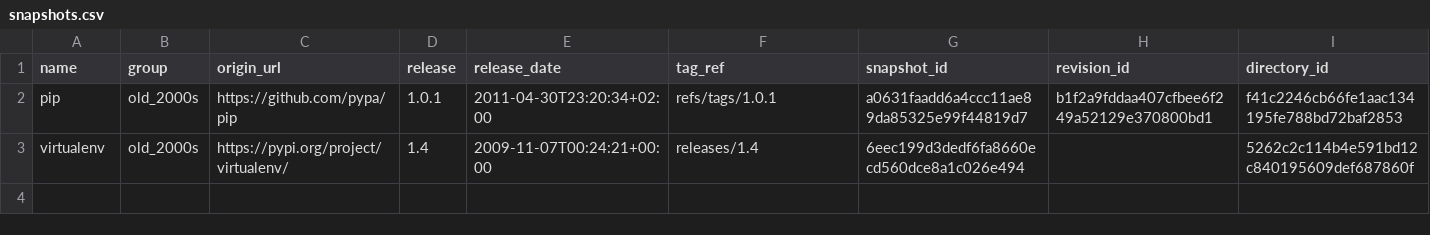
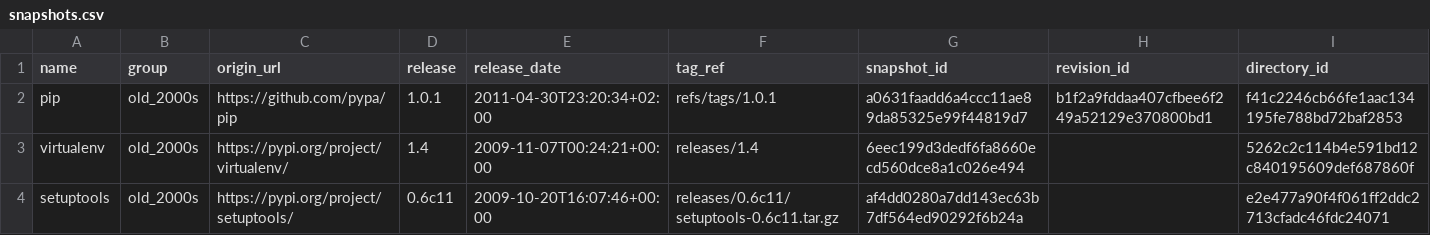
Before and after one commit to mikegaravani/py-comment-evolution, a CSV file: data/metadata/snapshots.csv, drawn as a sheet; the diff names each change by its address in the sheet, - before the commit and + after, or states it on an @@ line.

```diff
--- a/data/metadata/snapshots.csv
+++ b/data/metadata/snapshots.csv
+row 4: setuptools | old_2000s | https://pypi.org/project/setuptools/ | 0.6c11 | 2009-10-20T16:07:46+00:00 | releases/0.6c11/setuptools-0.6c11.tar.gz | af4dd0280a7dd143ec63b7df564ed90292f6b24a |  | e2e477a90f4f061ff2ddc2713cfadc46fdc24071
```
Also changed, not shown: data/metadata/repo-selection/initial_candidates_2000s_snapshots.csv, 5 other files.
